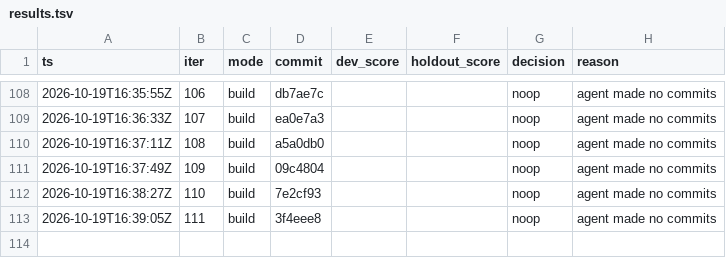
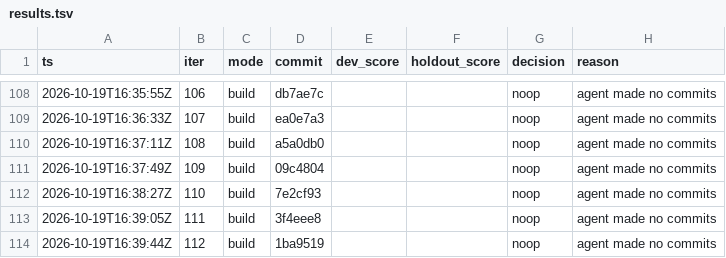
Before and after one commit to karlrobinson9014/Perturb26, a TSV file: status/results.tsv, drawn as a sheet; only a part is shown, gaps mark what is left out.

Commit message:
loop: iter 112 status

```diff
--- a/status/results.tsv
+++ b/status/results.tsv
@@ -113 +113,2 @@ ts	iter	mode	commit	dev_score	holdout_score	decision	reason
 2026-10-19T16:39:05Z	111	build	3f4eee8			noop	agent made no commits
+2026-10-19T16:39:44Z	112	build	1ba9519			noop	agent made no commits
```
Also changed, not shown: status/iterations.tsv.
